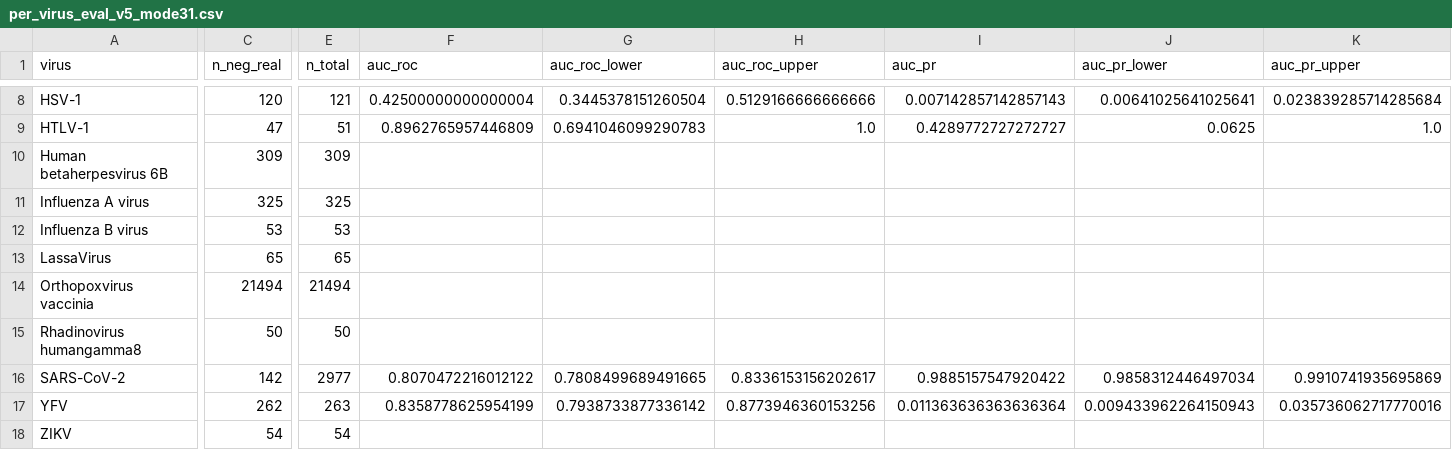
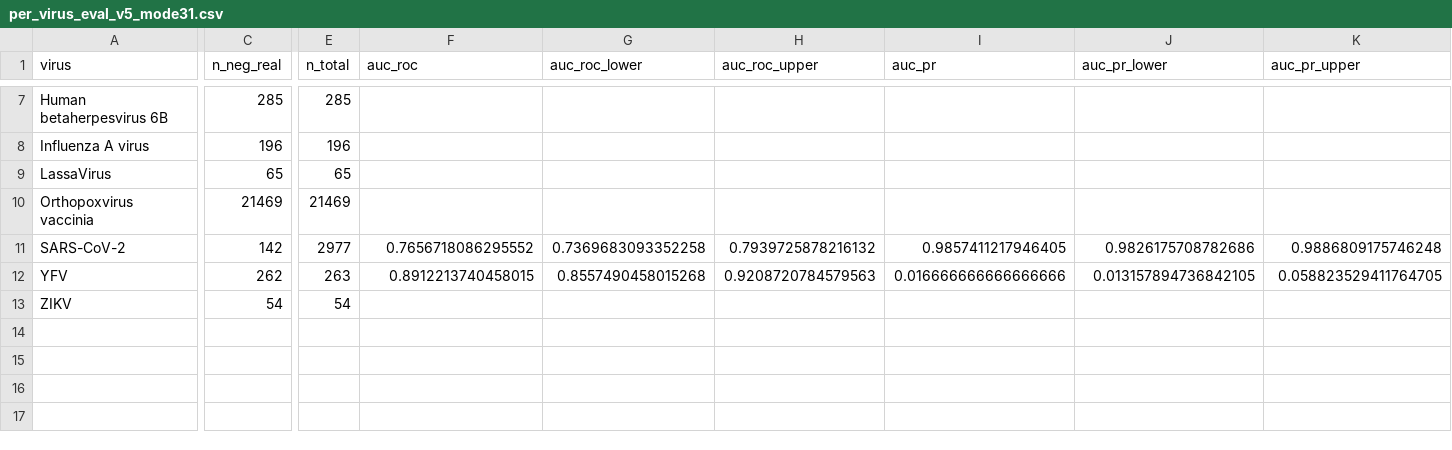
Before and after one commit to Gavin-Borges/SESTRAV, a CSV file: results/per_virus_eval_v5_mode31.csv, drawn as a sheet; only a part is shown, gaps mark what is left out; removed rows and columns are numbered as before the commit, all else as after; rows hold the shown columns only; the diff covers the shown part only; the diff names each change by its address in the sheet, - before the commit and + after, or states it on an @@ line.

Commit message:
data(v5): rebuild with clean IEDB negatives; RF retrain; HPV AUC 0.318->0.560
Remove 1,888 biological activity rows from iedb_negatives_v5.csv (71 were
HPV18 negatives from PMID 38608022 driving the HPV AUC inversion).

Rebuild immunogenicity_dataset_v5.csv: 44,157 rows total, 26,935 active
(down from 46,045 / 27,642). HPV negatives: 65 (from 136; 71 removed).

RF mode-31 retrain on clean dataset:
  global AUC-ROC 0.9760 (std=0.0007); AUC-PR 0.8897 (std=0.0011)

Per-virus AUC-ROC (n-bootstrap=1000):
  HPV  0.560 [0.489, 0.628] -- FIXED (was 0.318 inverted)
  EBV  0.553 [0.429, 0.656] -- still FAIL (only 13 negatives)
  HCV  0.591 [0.518, 0.662]
  HIV  0.840 [0.780, 0.899]
  SC2  0.766 [0.737, 0.794]

Amendment 6 still FAIL (HPV gap 0.02; EBV thin negatives).
Blocked on published panel curation (Kenter HPV, Khanna EBV).

```diff
--- a/results/per_virus_eval_v5_mode31.csv
+++ b/results/per_virus_eval_v5_mode31.csv
-row 8: HSV-1 | 120 | 121 | 0.42500000000000004 | 0.3445378151260504 | 0.5129166666666666 | 0.007142857142857143 | 0.00641025641025641 | 0.023839285714285684
-row 9: HTLV-1 | 47 | 51 | 0.8962765957446809 | 0.6941046099290783 | 1.0 | 0.4289772727272727 | 0.0625 | 1.0
-C7 (n_neg_real): 309
+C7 (n_neg_real): 285
-E7 (n_total): 309
+E7 (n_total): 285
-C8 (n_neg_real): 325
+C8 (n_neg_real): 196
-E8 (n_total): 325
+E8 (n_total): 196
-row 12: Influenza B virus | 53 | 53
-C10 (n_neg_real): 21494
+C10 (n_neg_real): 21469
-E10 (n_total): 21494
+E10 (n_total): 21469
-row 15: Rhadinovirus humangamma8 | 50 | 50
-F11 (auc_roc): 0.8070472216012122
+F11 (auc_roc): 0.7656718086295552
-G11 (auc_roc_lower): 0.7808499689491665
+G11 (auc_roc_lower): 0.7369683093352258
-H11 (auc_roc_upper): 0.8336153156202617
+H11 (auc_roc_upper): 0.7939725878216132
-I11 (auc_pr): 0.9885157547920422
+I11 (auc_pr): 0.9857411217946405
-J11 (auc_pr_lower): 0.9858312446497034
+J11 (auc_pr_lower): 0.9826175708782686
-K11 (auc_pr_upper): 0.9910741935695869
+K11 (auc_pr_upper): 0.9886809175746248
-F12 (auc_roc): 0.8358778625954199
+F12 (auc_roc): 0.8912213740458015
-G12 (auc_roc_lower): 0.7938733877336142
+G12 (auc_roc_lower): 0.8557490458015268
-H12 (auc_roc_upper): 0.8773946360153256
+H12 (auc_roc_upper): 0.9208720784579563
-I12 (auc_pr): 0.011363636363636364
+I12 (auc_pr): 0.016666666666666666
-J12 (auc_pr_lower): 0.009433962264150943
+J12 (auc_pr_lower): 0.013157894736842105
-K12 (auc_pr_upper): 0.035736062717770016
+K12 (auc_pr_upper): 0.058823529411764705
```
Also changed, not shown: 1 removed row and 65 edited cells elsewhere in this file, models/v5/feature_importances.csv, models/v5/training_results.csv, 10 other files.
